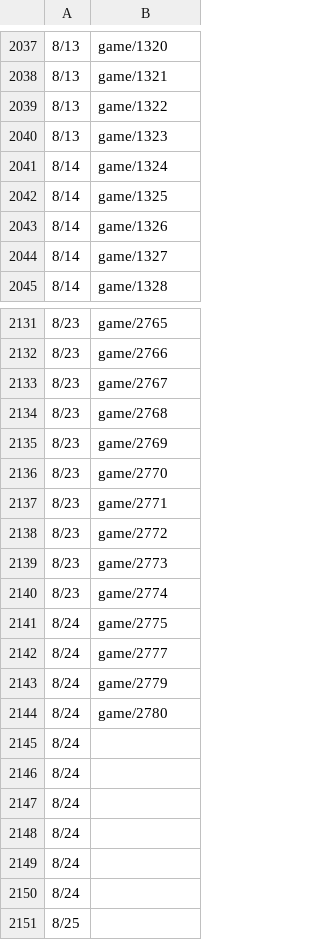
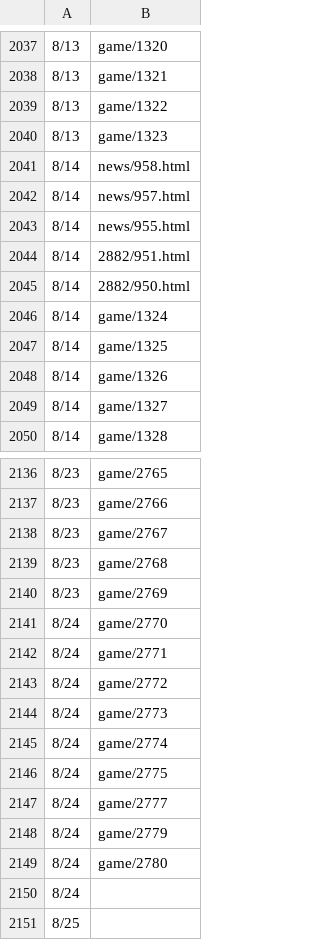
Before and after one commit to HZH1907/somenormalfile, a CSV file: id.csv, drawn as a sheet; only a part is shown, gaps mark what is left out; the diff covers the shown part only.

Commit message:
Update id.csv

```diff
--- a/id.csv
+++ b/id.csv
@@ -2040,2 +2040,7 @@
 8/13,game/1323
+8/14,news/958.html
+8/14,news/957.html
+8/14,news/955.html
+8/14,2882/951.html
+8/14,2882/950.html
 8/14,game/1324
@@ -2135,7 +2140,7 @@
 8/23,game/2769
-8/23,game/2770
-8/23,game/2771
-8/23,game/2772
-8/23,game/2773
-8/23,game/2774
+8/24,game/2770
+8/24,game/2771
+8/24,game/2772
+8/24,game/2773
+8/24,game/2774
 8/24,game/2775
@@ -2144,7 +2149,2 @@
 8/24,game/2780
-8/24,
-8/24,
-8/24,
-8/24,
-8/24,
 8/24,
```
Also changed, not shown: 45 edited cells elsewhere in this file.
